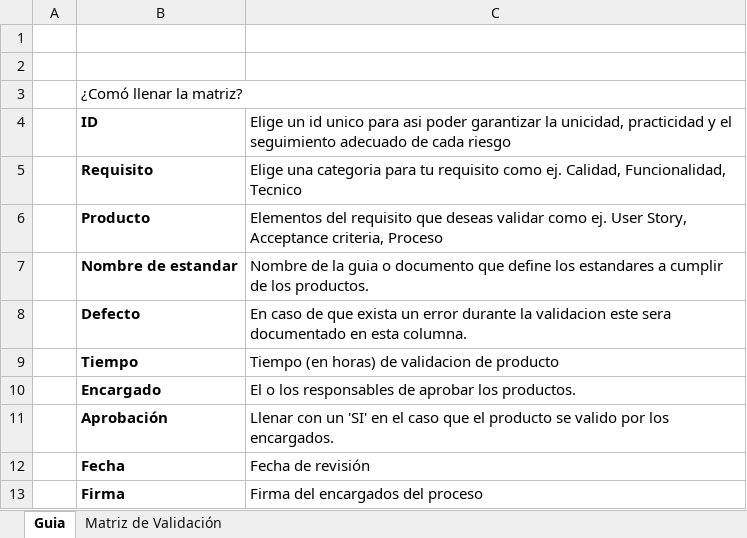
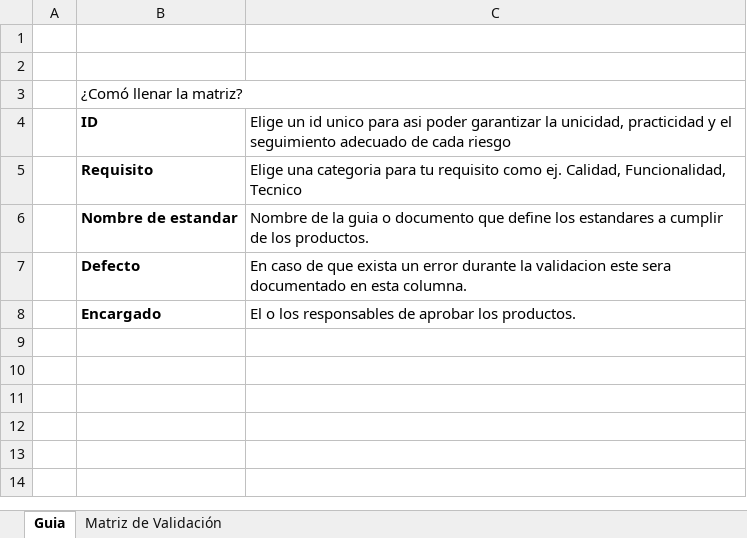
Before and after one commit to CaveLabs-1/Wiki, an Excel workbook: Validacion/Revision de Validación.xlsx, sheet Guia, drawn as a sheet; values as stored, in another font and other column widths than the file's, no borders; charts and pictures not drawn; the diff names each change by its address in the sheet, - before the commit and + after, or states it on an @@ line.

```diff
--- a/Validacion/Revision de Validación.xlsx (sheet Guia)
+++ b/Validacion/Revision de Validación.xlsx (sheet Guia)
-row 6:  | Producto | Elementos del requisito que deseas validar como ej. User Story, Acceptance criteria, Proceso
-row 9:  | Tiempo | Tiempo (en horas) de validacion de producto
-row 11:  | Aprobación | Llenar con un 'SI' en el caso que el producto se valido por los encargados.
-row 12:  | Fecha | Fecha de revisión
-row 13:  | Firma | Firma del encargados del proceso
```
Also changed, not shown: sheet Matriz de Validación.
